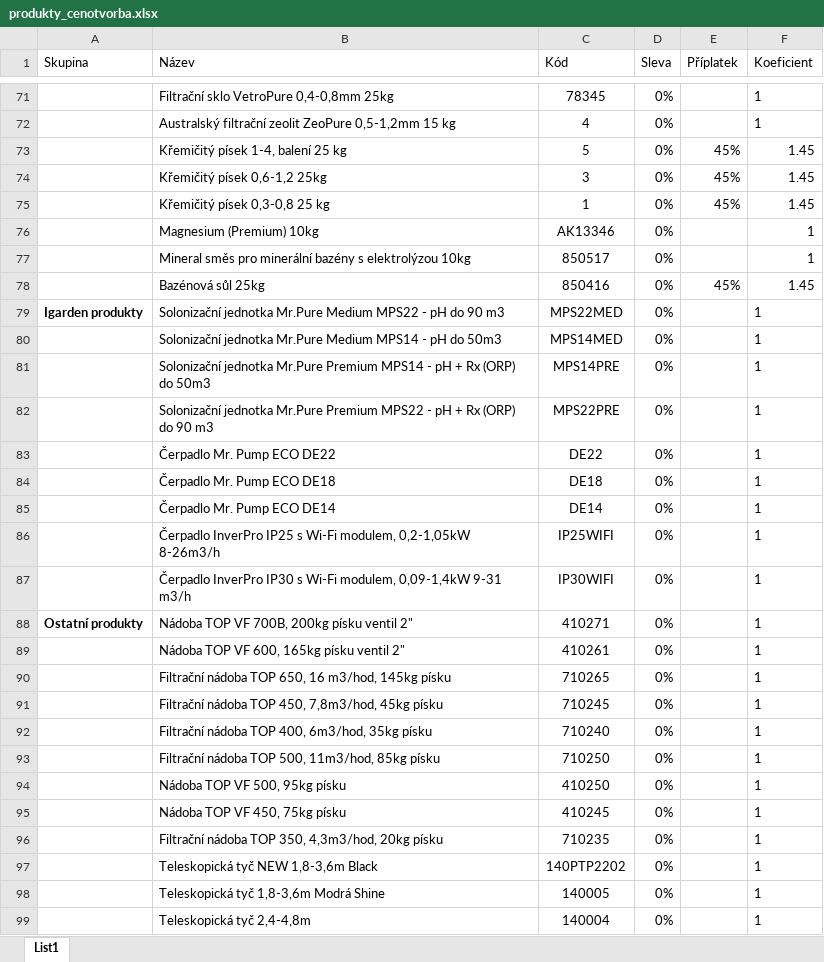
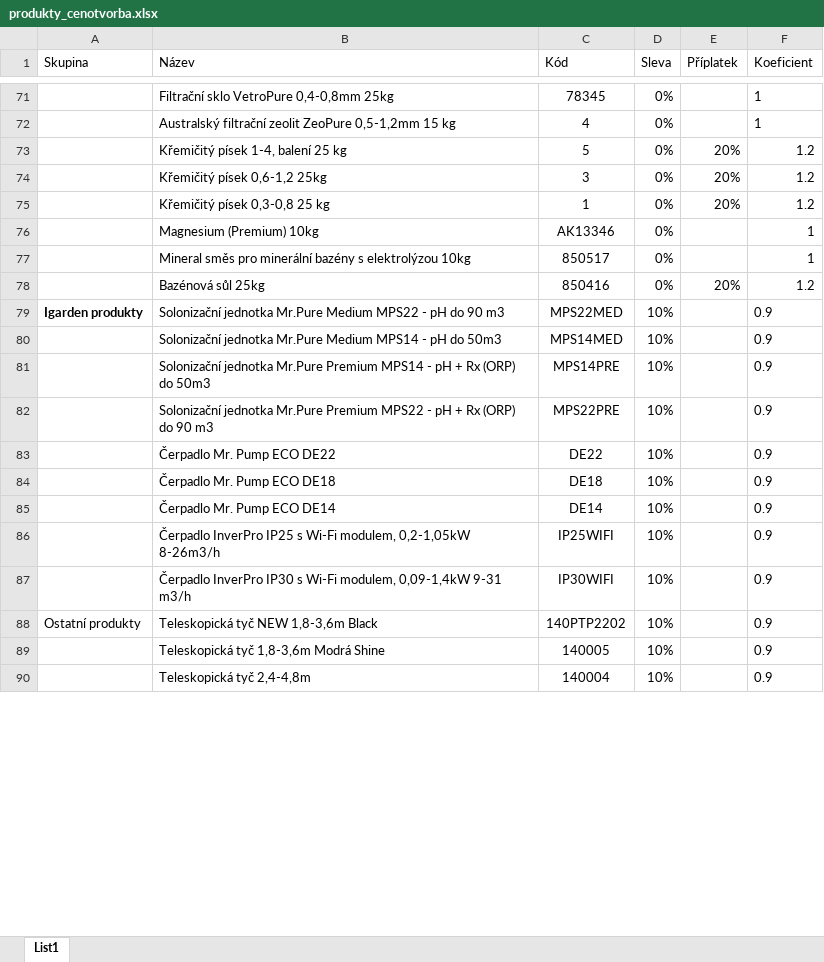
Before and after one commit to DavidVoda/poolzone, an Excel workbook: produkty_cenotvorba.xlsx, sheet List1, drawn as a sheet; only a part is shown, gaps mark what is left out; values as stored, in another font and other column widths than the file's, no borders; charts and pictures not drawn; removed rows and columns are numbered as before the commit, all else as after; the diff covers the shown part only; the diff names each change by its address in the sheet, - before the commit and + after, or states it on an @@ line.

Commit message:
Update product pricing spreadsheet with new adjustments

```diff
--- a/produkty_cenotvorba.xlsx (sheet List1)
+++ b/produkty_cenotvorba.xlsx (sheet List1)
-E73:E75 (Příplatek): 45%
+E73:E75 (Příplatek): 20%
-F73:F75 (Koeficient): 1.45
+F73:F75 (Koeficient): 1.2
-E78 (Příplatek): 45%
+E78 (Příplatek): 20%
-F78 (Koeficient): 1.45
+F78 (Koeficient): 1.2
-D79:D87 (Sleva): 0%
+D79:D87 (Sleva): 10%
-F79:F87 (Koeficient): 1
+F79:F87 (Koeficient): 0.9
-row 88: Ostatní produkty | Nádoba TOP VF 700B, 200kg písku ventil 2" | 410271 | 0% |  | 1
-row 89:  | Nádoba TOP VF 600, 165kg písku ventil 2" | 410261 | 0% |  | 1
-row 90:  | Filtrační nádoba TOP 650, 16 m3/hod, 145kg písku | 710265 | 0% |  | 1
-row 91:  | Filtrační nádoba TOP 450, 7,8m3/hod, 45kg písku | 710245 | 0% |  | 1
-row 92:  | Filtrační nádoba TOP 400, 6m3/hod, 35kg písku | 710240 | 0% |  | 1
-row 93:  | Filtrační nádoba TOP 500, 11m3/hod, 85kg písku | 710250 | 0% |  | 1
-row 94:  | Nádoba TOP VF 500, 95kg písku | 410250 | 0% |  | 1
-row 95:  | Nádoba TOP VF 450, 75kg písku | 410245 | 0% |  | 1
-row 96:  | Filtrační nádoba TOP 350, 4,3m3/hod, 20kg písku | 710235 | 0% |  | 1
-A88 (Skupina): (empty)
+A88 (Skupina): Ostatní produkty
-D88:D90 (Sleva): 0%
+D88:D90 (Sleva): 10%
-F88:F90 (Koeficient): 1
+F88:F90 (Koeficient): 0.9
```
Also changed, not shown: 35 added rows, 4 removed rows and 1304 edited cells elsewhere in this sheet, 1 other file.
